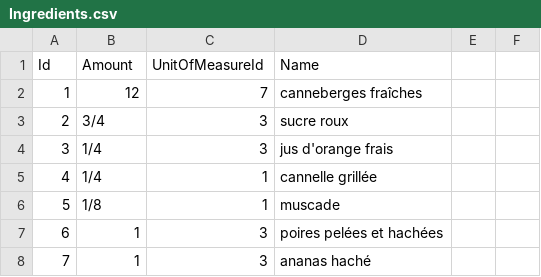
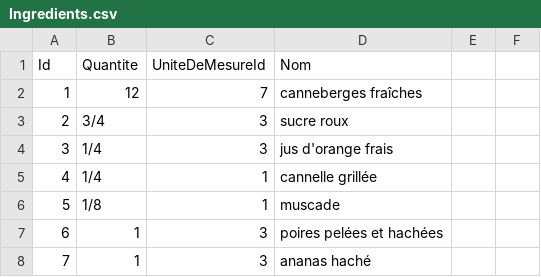
Before and after one commit to OpenClassrooms-Student-Center/8039181_DOTNET_base-de-donn-es-relationnelle, a CSV file: Ingredients.csv, drawn as a sheet; only a part is shown.

Commit message:
Update Ingredients.csv

```diff
--- a/Ingredients.csv
+++ b/Ingredients.csv
@@ -1,2 +1,2 @@
-Id,Amount,UnitOfMeasureId,Name
+Id,Quantite,UniteDeMesureId,Nom
 1,12,7,canneberges fraîches
```
